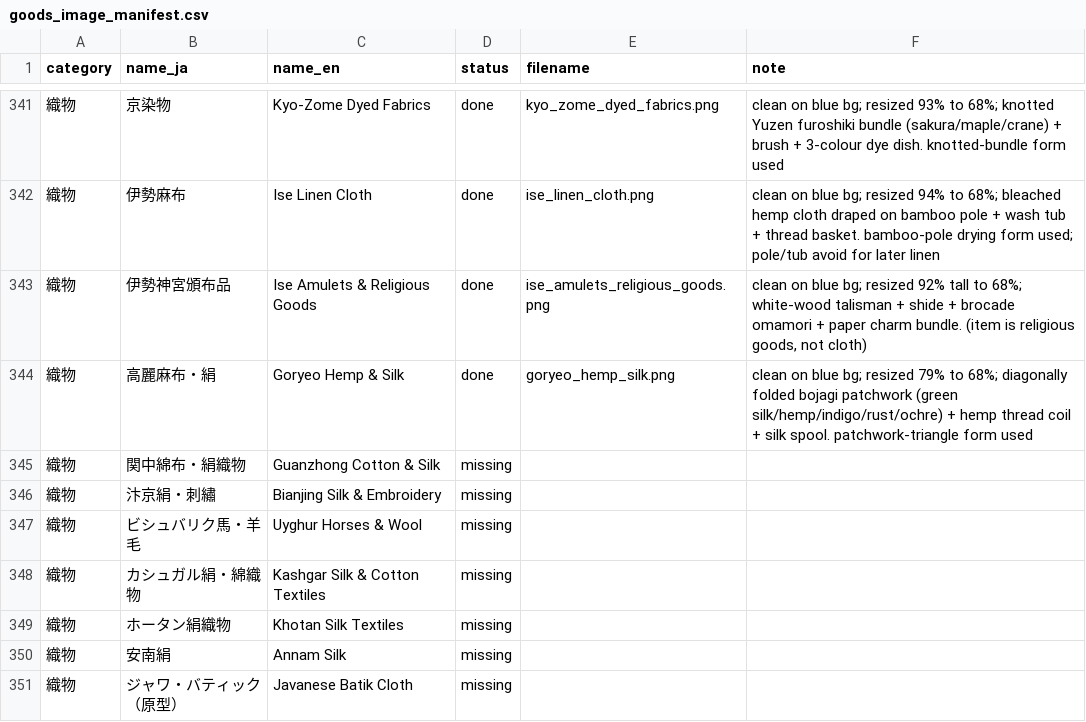
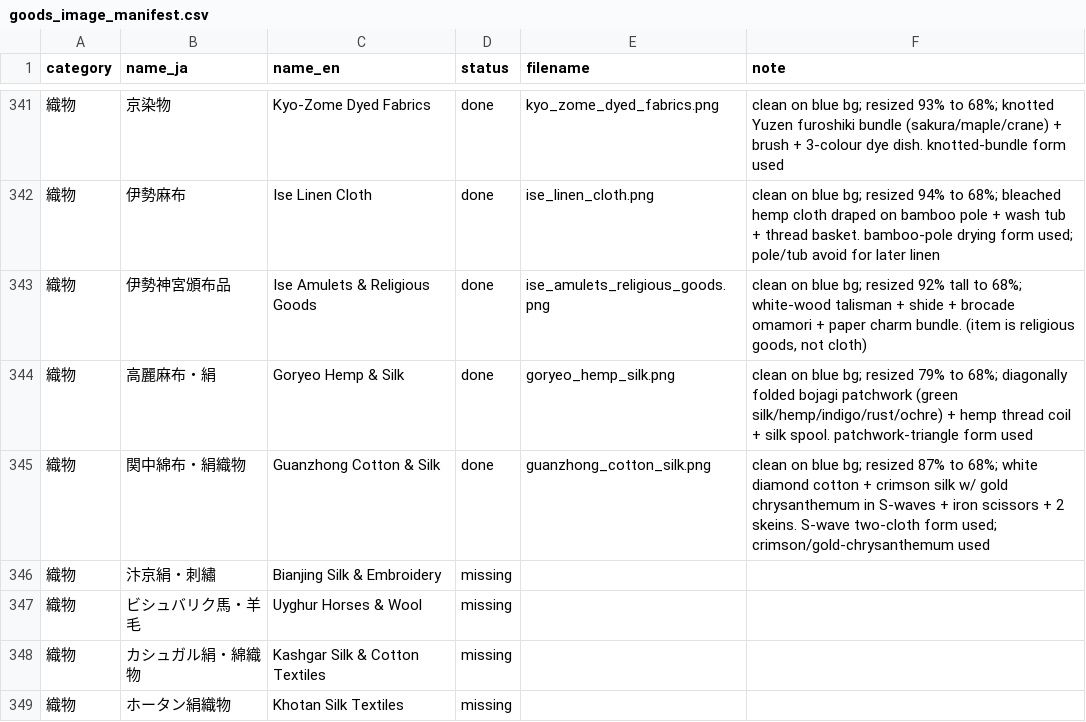
Before and after one commit to mwgmr056/caravan-game-assets, a CSV file: goods_images/goods_image_manifest.csv, drawn as a sheet; only a part is shown, gaps mark what is left out; the shorter side is filled out with more unchanged rows.

```diff
--- a/goods_images/goods_image_manifest.csv
+++ b/goods_images/goods_image_manifest.csv
@@ -344,3 +344,3 @@
 織物,高麗麻布・絹,Goryeo Hemp & Silk,done,goryeo_hemp_silk.png,clean on blue bg; resized 79% to 68%; diagonally folded bojagi patchwork (green silk/hemp/indigo/rust/ochre) + hemp thread coil + silk spool. patchwork-triangle form used
-織物,関中綿布・絹織物,Guanzhong Cotton & Silk,missing,,
+織物,関中綿布・絹織物,Guanzhong Cotton & Silk,done,guanzhong_cotton_silk.png,clean on blue bg; resized 87% to 68%; white diamond cotton + crimson silk w/ gold chrysanthemum in S-waves + iron scissors + 2 skeins. S-wave two-cloth form used; crimson/gold-chrysanthemum used
 織物,汴京絹・刺繡,Bianjing Silk & Embroidery,missing,,
```
Also changed, not shown: 2 other files.
